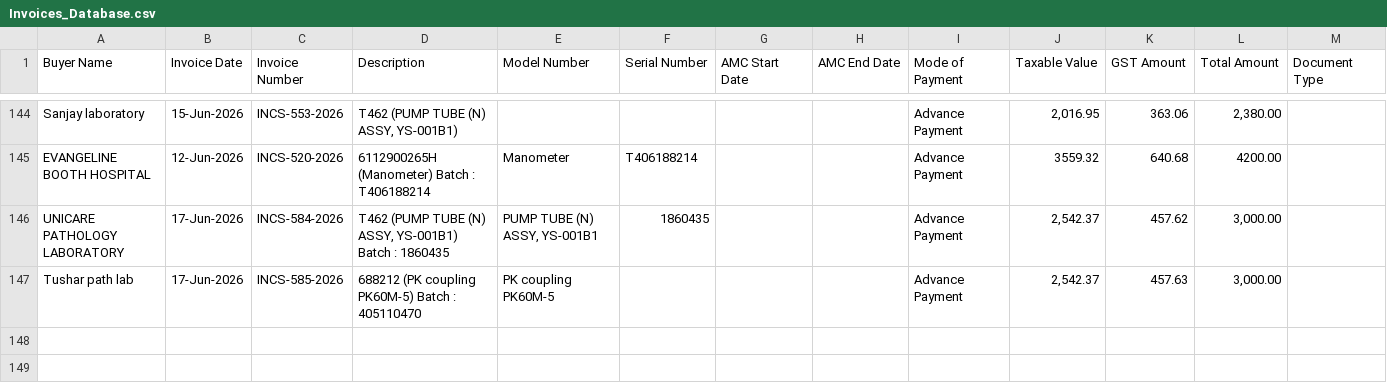
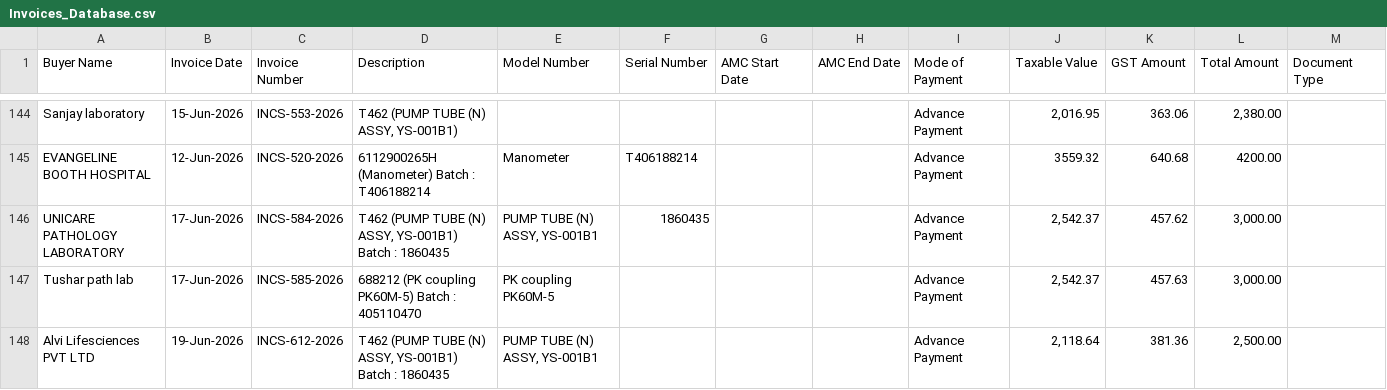
Before and after one commit to dehshat/invoice-tracker, a CSV file: Invoices_Database.csv, drawn as a sheet; only a part is shown, gaps mark what is left out.

Commit message:
Append new invoice data

```diff
--- a/Invoices_Database.csv
+++ b/Invoices_Database.csv
@@ -147 +147,2 @@
 "Tushar path lab","17-Jun-2026","INCS-585-2026","688212 (PK coupling PK60M-5) Batch : 405110470","PK coupling PK60M-5","","","","Advance Payment","2,542.37","457.63","3,000.00",""
+"Alvi Lifesciences PVT LTD","19-Jun-2026","INCS-612-2026","T462 (PUMP TUBE (N) ASSY, YS-001B1) Batch : 1860435","PUMP TUBE (N) ASSY, YS-001B1","","","","Advance Payment","2,118.64","381.36","2,500.00",""
```
